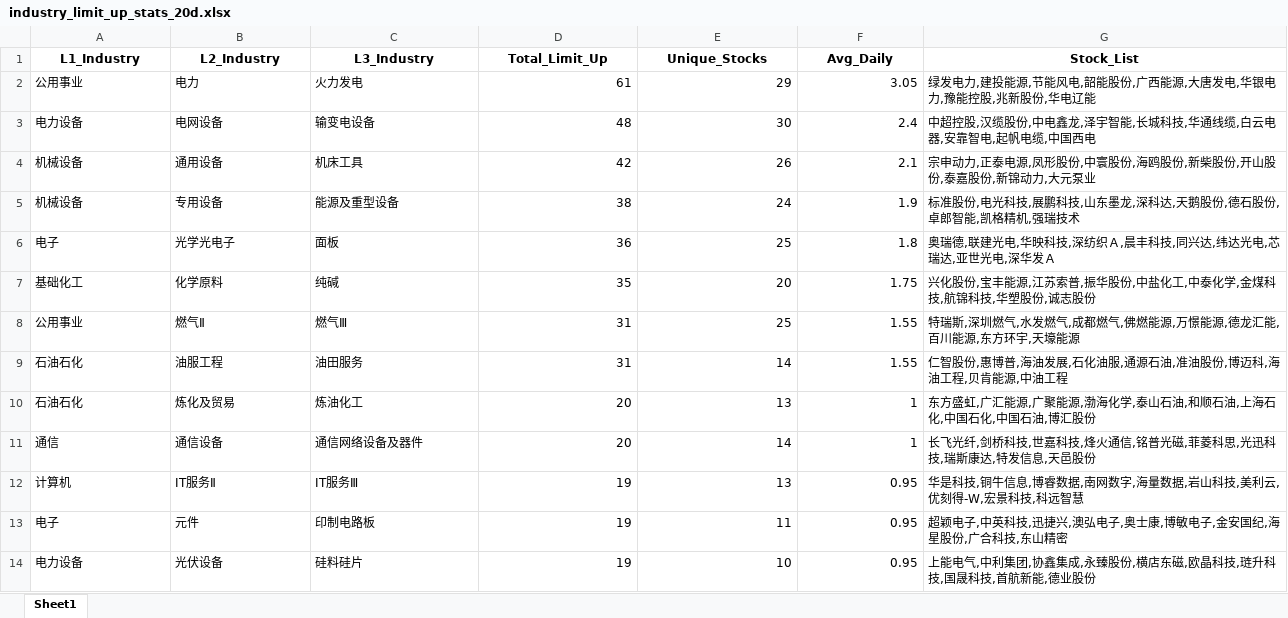
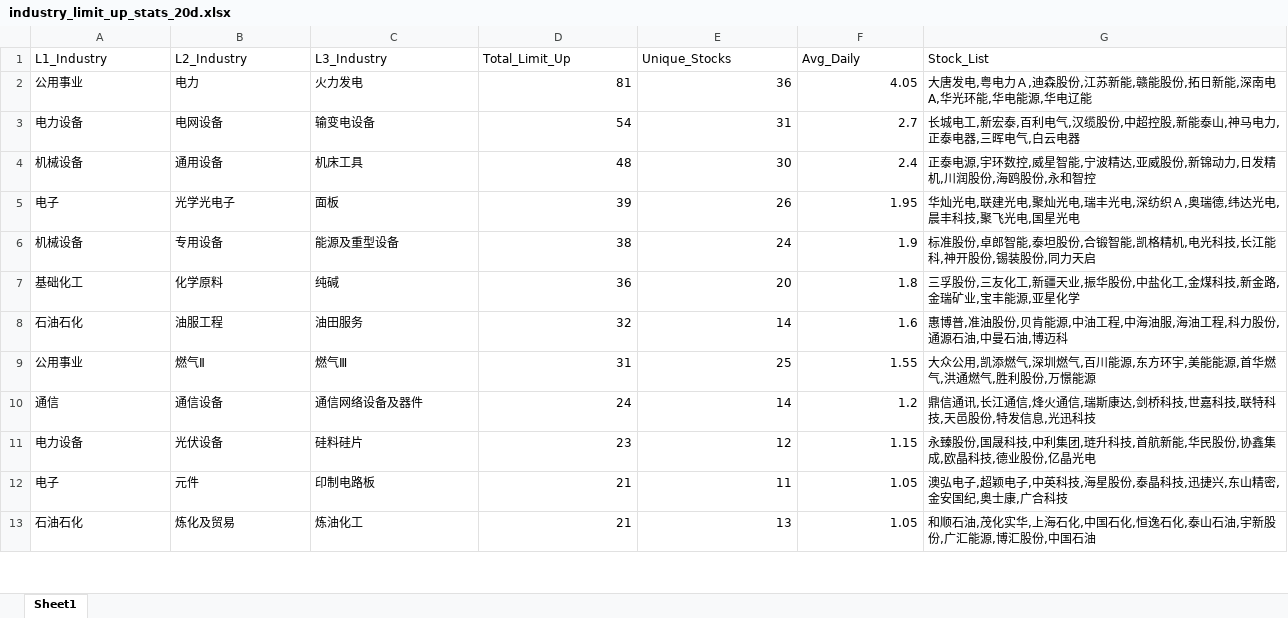
Before and after one commit to w1134796794/a_stock_sentiment_system, an Excel workbook: output/industry_limit_up_stats_20d.xlsx, sheet Sheet1, drawn as a sheet; only a part is shown; values as stored, in another font and other column widths than the file's, no borders; removed rows and columns are numbered as before the commit, all else as after; the diff covers the shown part only; the diff names each change by its address in the sheet, - before the commit and + after, or states it on an @@ line.

```diff
--- a/output/industry_limit_up_stats_20d.xlsx (sheet Sheet1)
+++ b/output/industry_limit_up_stats_20d.xlsx (sheet Sheet1)
@@ A1:G1 bold: on → off, alignment: center → left @@
-D2 (Total_Limit_Up): 61
+D2 (Total_Limit_Up): 81
-E2 (Unique_Stocks): 29
+E2 (Unique_Stocks): 36
-F2 (Avg_Daily): 3.05
+F2 (Avg_Daily): 4.05
-G2 (Stock_List): 绿发电力,建投能源,节能风电,韶能股份,广西能源,大唐发电,华银电力,豫能控股,兆新股份,华电辽…
+G2 (Stock_List): 大唐发电,粤电力Ａ,迪森股份,江苏新能,赣能股份,拓日新能,深南电A,华光环能,华电能源,华电辽…
-D3 (Total_Limit_Up): 48
+D3 (Total_Limit_Up): 54
-E3 (Unique_Stocks): 30
+E3 (Unique_Stocks): 31
-F3 (Avg_Daily): 2.4
+F3 (Avg_Daily): 2.7
-G3 (Stock_List): 中超控股,汉缆股份,中电鑫龙,泽宇智能,长城科技,华通线缆,白云电器,安靠智电,起帆电缆,中国西电
+G3 (Stock_List): 长城电工,新宏泰,百利电气,汉缆股份,中超控股,新能泰山,神马电力,正泰电器,三晖电气,白云电器
-D4 (Total_Limit_Up): 42
+D4 (Total_Limit_Up): 48
-E4 (Unique_Stocks): 26
+E4 (Unique_Stocks): 30
-F4 (Avg_Daily): 2.1
+F4 (Avg_Daily): 2.4
-G4 (Stock_List): 宗申动力,正泰电源,凤形股份,中寰股份,海鸥股份,新柴股份,开山股份,泰嘉股份,新锦动力,大元泵业
+G4 (Stock_List): 正泰电源,宇环数控,威星智能,宁波精达,亚威股份,新锦动力,日发精机,川润股份,海鸥股份,永和智控
+row 5: 电子 | 光学光电子 | 面板 | 39 | 26 | 1.95 | 华灿光电,联建光电,聚灿光电,瑞丰光电,深纺织Ａ,奥瑞德,纬达光电,晨丰科技,聚飞光电,国星光电
-G6 (Stock_List): …准股份,电光科技,展鹏科技,山东墨龙,深科达,天鹅股份,德石股份,卓郎智能,凯格精机,强瑞技术
+G6 (Stock_List): …准股份,卓郎智能,泰坦股份,合锻智能,凯格精机,电光科技,长江能科,神开股份,锡装股份,同力天启
-row 6: 电子 | 光学光电子 | 面板 | 36 | 25 | 1.8 | 奥瑞德,联建光电,华映科技,深纺织Ａ,晨丰科技,同兴达,纬达光电,芯瑞达,亚世光电,深华发Ａ
-D7 (Total_Limit_Up): 35
+D7 (Total_Limit_Up): 36
-F7 (Avg_Daily): 1.75
+F7 (Avg_Daily): 1.8
-G7 (Stock_List): 兴化股份,宝丰能源,江苏索普,振华股份,中盐化工,中泰化学,金煤科技,航锦科技,华塑股份,诚志股份
+G7 (Stock_List): 三孚股份,三友化工,新疆天业,振华股份,中盐化工,金煤科技,新金路,金瑞矿业,宝丰能源,亚星化学
+row 8: 石油石化 | 油服工程 | 油田服务 | 32 | 14 | 1.6 | 惠博普,准油股份,贝肯能源,中油工程,中海油服,海油工程,科力股份,通源石油,中曼石油,博迈科
-G9 (Stock_List): 特瑞斯,深圳燃气,水发燃气,成都燃气,佛燃能源,万憬能源,德龙汇能,百川能源,东方环宇,天壕能源
+G9 (Stock_List): 大众公用,凯添燃气,深圳燃气,百川能源,东方环宇,美能能源,首华燃气,洪通燃气,胜利股份,万憬能源
-row 9: 石油石化 | 油服工程 | 油田服务 | 31 | 14 | 1.55 | 仁智股份,惠博普,海油发展,石化油服,通源石油,准油股份,博迈科,海油工程,贝肯能源,中油工程
-row 10: 石油石化 | 炼化及贸易 | 炼油化工 | 20 | 13 | 1 | 东方盛虹,广汇能源,广聚能源,渤海化学,泰山石油,和顺石油,上海石化,中国石化,中国石油,博汇股份
-D10 (Total_Limit_Up): 20
+D10 (Total_Limit_Up): 24
-F10 (Avg_Daily): 1
+F10 (Avg_Daily): 1.2
-G10 (Stock_List): 长飞光纤,剑桥科技,世嘉科技,烽火通信,铭普光磁,菲菱科思,光迅科技,瑞斯康达,特发信息,天邑股份
+G10 (Stock_List): 鼎信通讯,长江通信,烽火通信,瑞斯康达,剑桥科技,世嘉科技,联特科技,天邑股份,特发信息,光迅科技
-row 12: 计算机 | IT服务Ⅱ | IT服务Ⅲ | 19 | 13 | 0.95 | 华是科技,铜牛信息,博睿数据,南网数字,海量数据,岩山科技,美利云,优刻得-W,宏景科技,科远智慧
+row 11: 电力设备 | 光伏设备 | 硅料硅片 | 23 | 12 | 1.15 | 永臻股份,国晟科技,中利集团,琏升科技,首航新能,华民股份,协鑫集成,欧晶科技,德业股份,亿晶光电
-D12 (Total_Limit_Up): 19
+D12 (Total_Limit_Up): 21
-F12 (Avg_Daily): 0.95
+F12 (Avg_Daily): 1.05
-G12 (Stock_List): 超颖电子,中英科技,迅捷兴,澳弘电子,奥士康,博敏电子,金安国纪,海星股份,广合科技,东山精密
+G12 (Stock_List): 澳弘电子,超颖电子,中英科技,海星股份,泰晶科技,迅捷兴,东山精密,金安国纪,奥士康,广合科技
-row 14: 电力设备 | 光伏设备 | 硅料硅片 | 19 | 10 | 0.95 | 上能电气,中利集团,协鑫集成,永臻股份,横店东磁,欧晶科技,琏升科技,国晟科技,首航新能,德业股份
+row 13: 石油石化 | 炼化及贸易 | 炼油化工 | 21 | 13 | 1.05 | 和顺石油,茂化实华,上海石化,中国石化,恒逸石化,泰山石油,宇新股份,广汇能源,博汇股份,中国石油
```
Also changed, not shown: 35 added rows, 31 removed rows, 16 moved rows and 43 edited cells elsewhere in this sheet, output/focus_stocks.xlsx, output/limit_up_detail_20d.xlsx, 25 other files.
